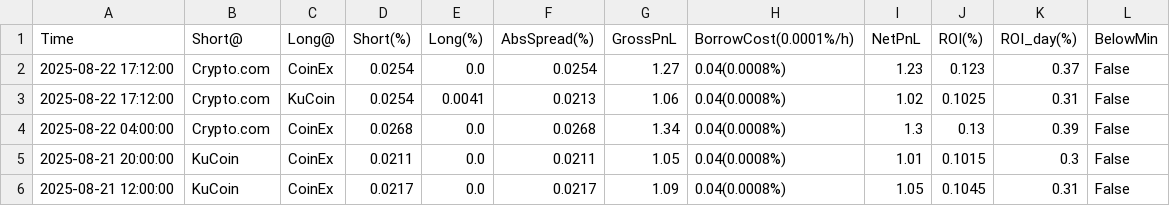
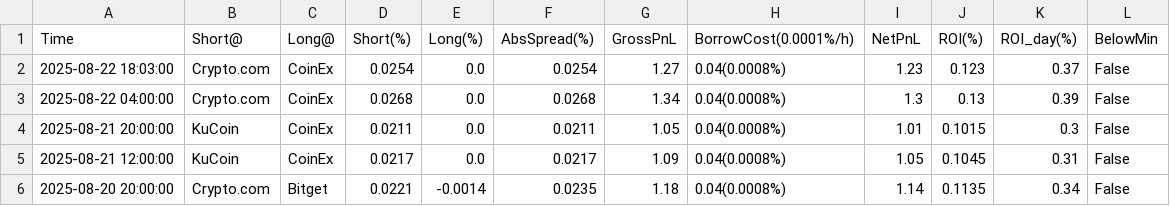
Before and after one commit to aerist123/funding-data, a CSV file: public/data/arb_candidates_BTC.csv, drawn as a sheet; only a part is shown; the shorter side is filled out with more unchanged rows.

```diff
--- a/public/data/arb_candidates_BTC.csv
+++ b/public/data/arb_candidates_BTC.csv
@@ -1,4 +1,3 @@
 Time,Short@,Long@,Short(%),Long(%),AbsSpread(%),GrossPnL,BorrowCost(0.0001%/h),NetPnL,ROI(%),ROI_day(%),BelowMin
-2025-08-22 17:12:00,Crypto.com,CoinEx,0.0254,0.0,0.0254,1.27,0.04(0.0008%),1.23,0.123,0.37,False
-2025-08-22 17:12:00,Crypto.com,KuCoin,0.0254,0.0041,0.0213,1.06,0.04(0.0008%),1.02,0.1025,0.31,False
+2025-08-22 18:03:00,Crypto.com,CoinEx,0.0254,0.0,0.0254,1.27,0.04(0.0008%),1.23,0.123,0.37,False
 2025-08-22 04:00:00,Crypto.com,CoinEx,0.0268,0.0,0.0268,1.34,0.04(0.0008%),1.3,0.13,0.39,False
```
Also changed, not shown: public/data/arb_candidates_CVC.csv, public/data/arb_candidates_ETH.csv, 26 other files.
